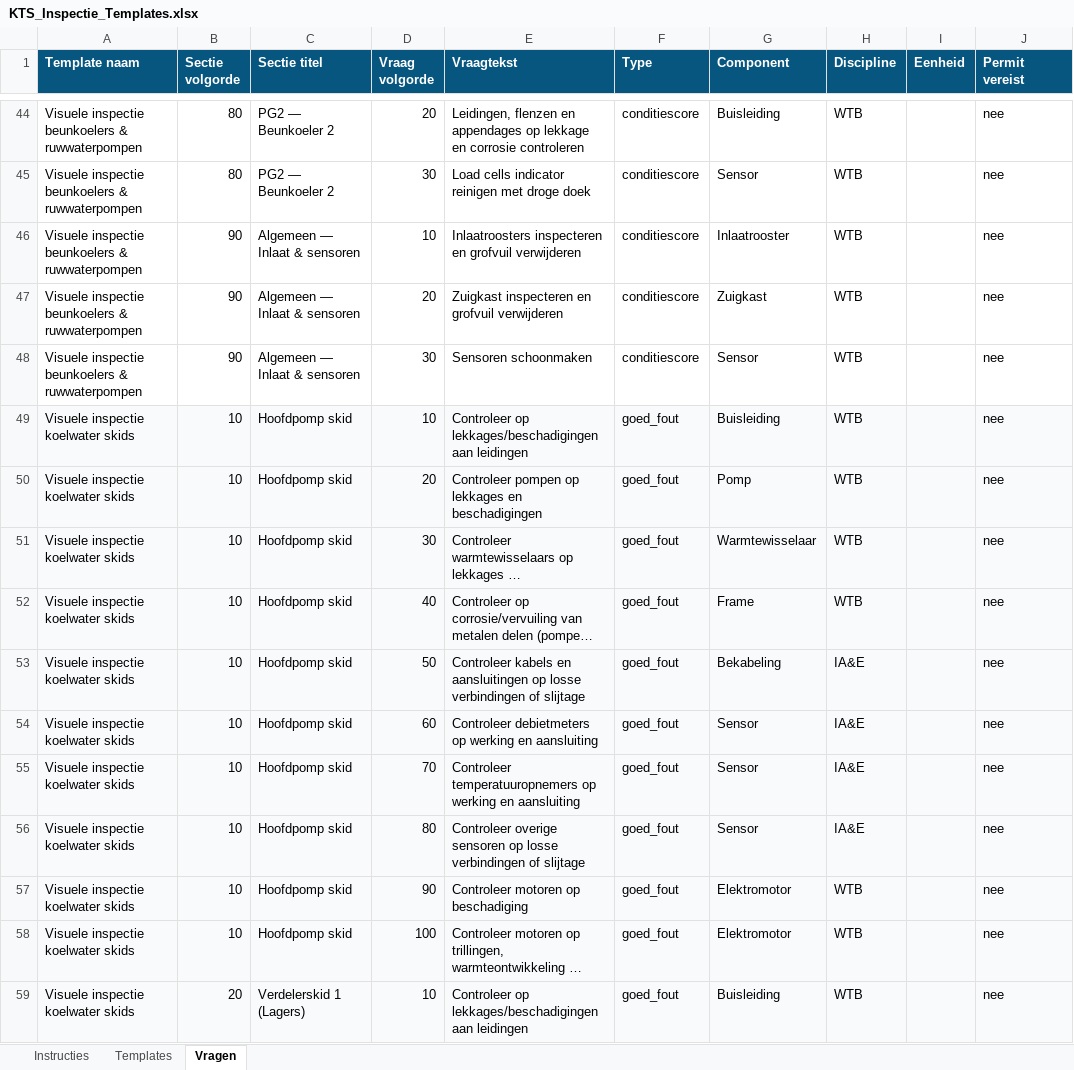
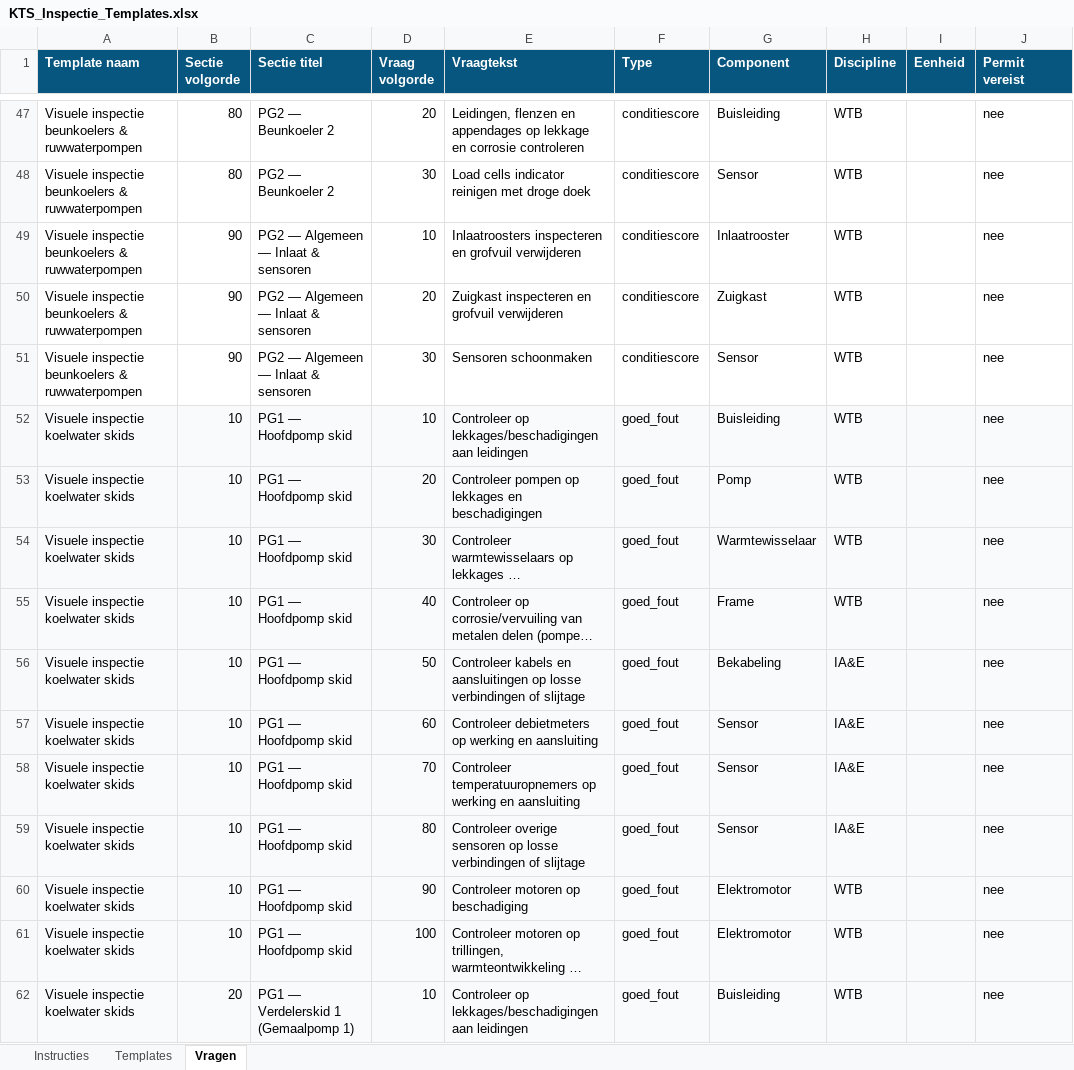
Before and after one commit to Kuijpers-TS/kts-uren-app, an Excel workbook: docs/KTS_Inspectie_Templates.xlsx, sheet Vragen, drawn as a sheet; only a part is shown, gaps mark what is left out; long unchanged cells end in …; values as stored, in another font and other column widths than the file's, no borders; addresses are those after the commit; the diff covers the shown part only; the diff names each change by its address in the sheet, - before the commit and + after, or states it on an @@ line.

```diff
--- a/docs/KTS_Inspectie_Templates.xlsx (sheet Vragen)
+++ b/docs/KTS_Inspectie_Templates.xlsx (sheet Vragen)
-C49:C51 (Sectie titel): Algemeen — Inlaat & sensoren
+C49:C51 (Sectie titel): PG2 — Algemeen — Inlaat & sensoren
-C52:C61 (Sectie titel): Hoofdpomp skid
+C52:C61 (Sectie titel): PG1 — Hoofdpomp skid
-C62 (Sectie titel): Verdelerskid 1 (Lagers)
+C62 (Sectie titel): PG1 — Verdelerskid 1 (Gemaalpomp 1)
```
Also changed, not shown: 34 added rows and 20 edited cells elsewhere in this sheet, 2 other files.
